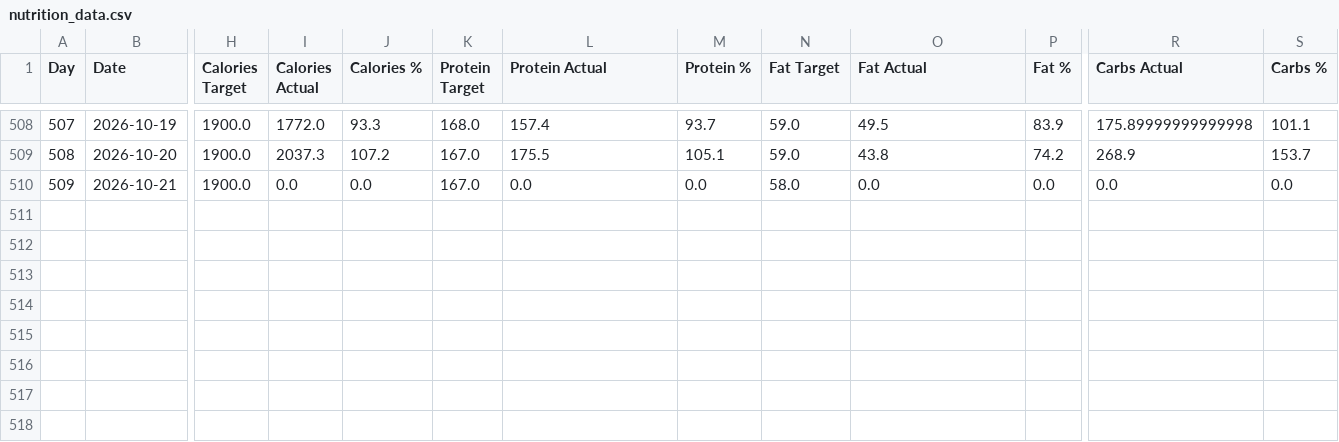
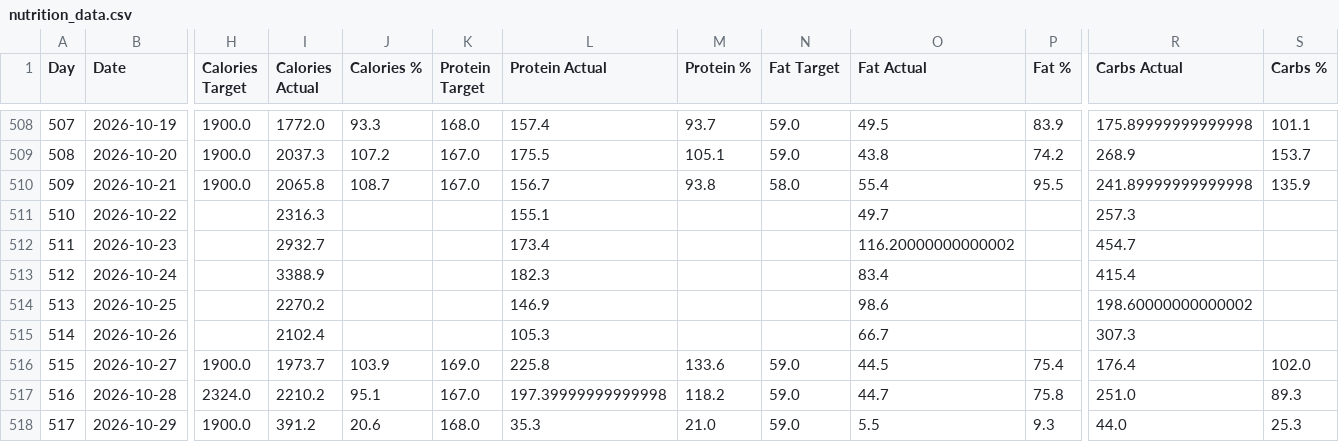
Before and after one commit to fitness-dashboard/fitness-dashboard, a CSV file: nutrition_data.csv, drawn as a sheet; only a part is shown, gaps mark what is left out; rows hold the shown columns only; the diff names each change by its address in the sheet, - before the commit and + after, or states it on an @@ line.

```diff
--- a/nutrition_data.csv
+++ b/nutrition_data.csv
-I510 (Calories Actual): 0.0
+I510 (Calories Actual): 2065.8
-J510 (Calories %): 0.0
+J510 (Calories %): 108.7
-L510 (Protein Actual): 0.0
+L510 (Protein Actual): 156.7
-M510 (Protein %): 0.0
+M510 (Protein %): 93.8
-O510 (Fat Actual): 0.0
+O510 (Fat Actual): 55.4
-P510 (Fat %): 0.0
+P510 (Fat %): 95.5
-R510 (Carbs Actual): 0.0
+R510 (Carbs Actual): 241.89999999999998
-S510 (Carbs %): 0.0
+S510 (Carbs %): 135.9
+row 511: 510 | 2026-10-22 |  | 2316.3 |  |  | 155.1 |  |  | 49.7 |  | 257.3
+row 512: 511 | 2026-10-23 |  | 2932.7 |  |  | 173.4 |  |  | 116.20000000000002 |  | 454.7
+row 513: 512 | 2026-10-24 |  | 3388.9 |  |  | 182.3 |  |  | 83.4 |  | 415.4
+row 514: 513 | 2026-10-25 |  | 2270.2 |  |  | 146.9 |  |  | 98.6 |  | 198.60000000000002
+row 515: 514 | 2026-10-26 |  | 2102.4 |  |  | 105.3 |  |  | 66.7 |  | 307.3
+row 516: 515 | 2026-10-27 | 1900.0 | 1973.7 | 103.9 | 169.0 | 225.8 | 133.6 | 59.0 | 44.5 | 75.4 | 176.4 | 102.0
+row 517: 516 | 2026-10-28 | 2324.0 | 2210.2 | 95.1 | 167.0 | 197.39999999999998 | 118.2 | 59.0 | 44.7 | 75.8 | 251.0 | 89.3
+row 518: 517 | 2026-10-29 | 1900.0 | 391.2 | 20.6 | 168.0 | 35.3 | 21.0 | 59.0 | 5.5 | 9.3 | 44.0 | 25.3
```
Also changed, not shown: body_data.csv, daily_fitness_data.csv, 5 other files.
